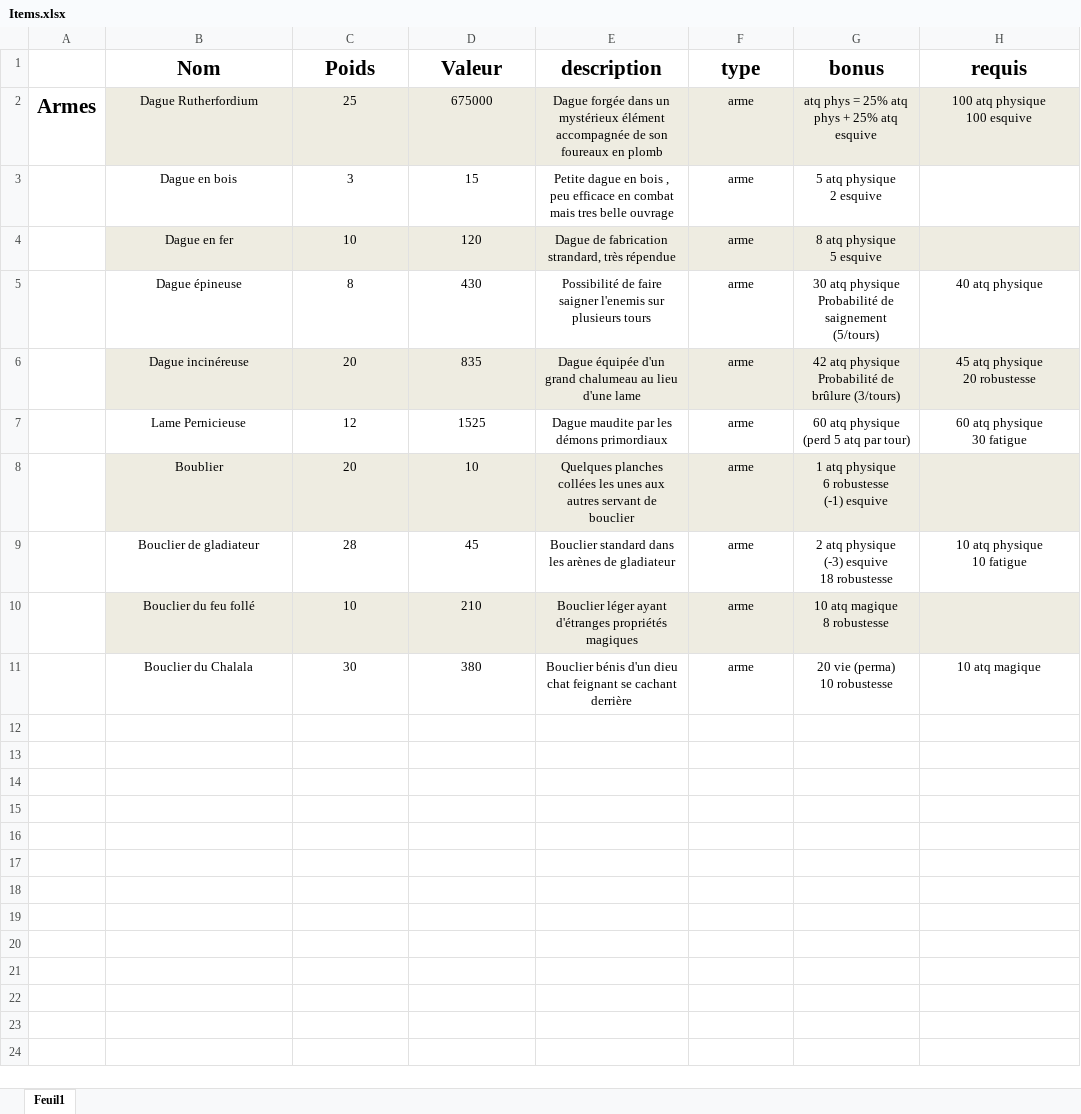
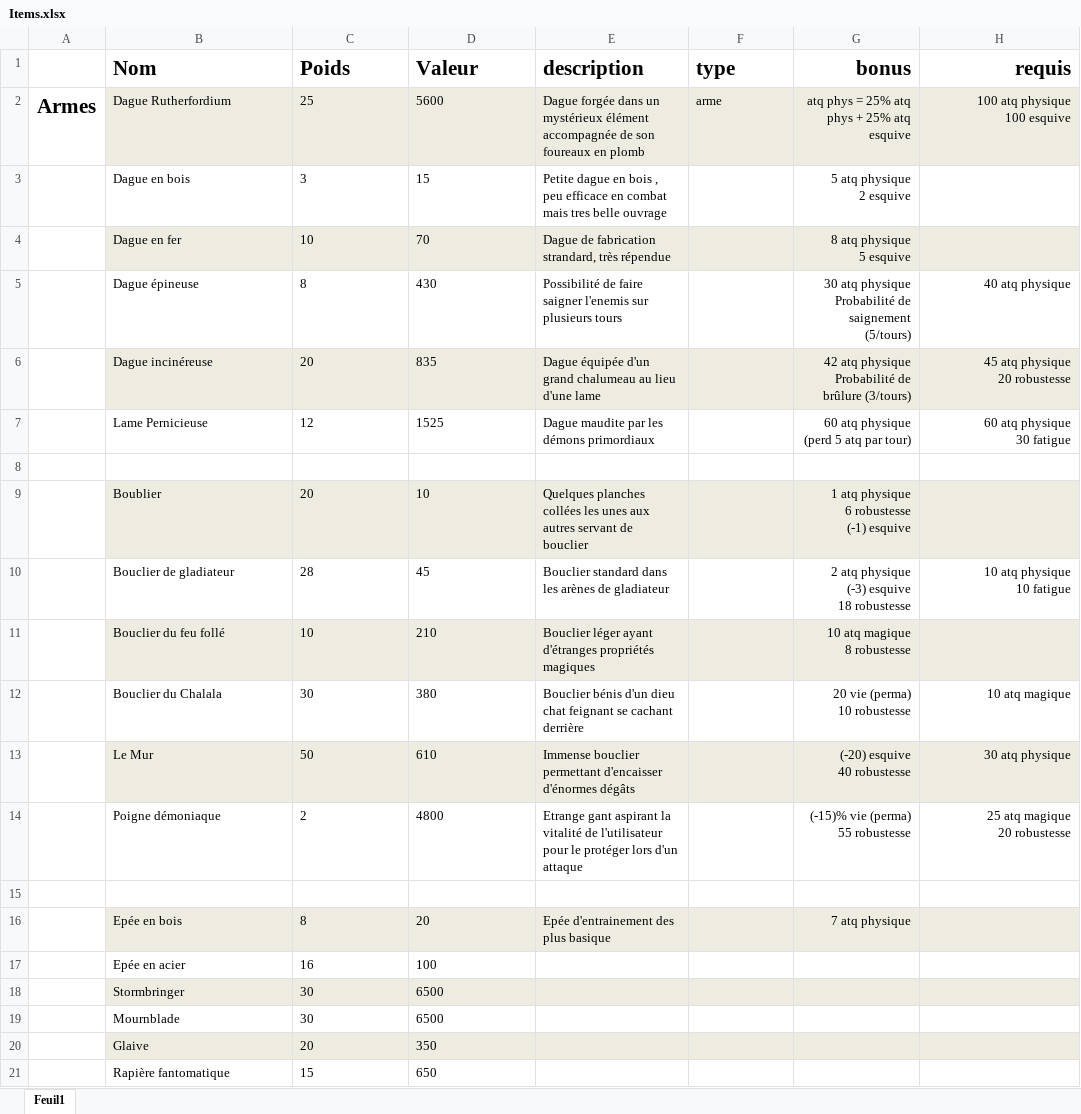
Before and after one commit to Daubiht/Project-TLJ, an Excel workbook: Items.xlsx, sheet Feuil1, drawn as a sheet; values as stored, in another font and other column widths than the file's, no borders; addresses are those after the commit; ↵ is a line break in a cell; the diff names each change by its address in the sheet, - before the commit and + after, or states it on an @@ line.

Commit message:
save

```diff
--- a/Items.xlsx (sheet Feuil1)
+++ b/Items.xlsx (sheet Feuil1)
-B1:F2 alignment: center
+B1:F2 alignment: left
-G1:H2 alignment: center
+G1:H2 alignment: right
-D2 (Valeur): 675000
+D2 (Valeur): 5600
-B3:E7 alignment: center
+B3:E7 alignment: left
-F3:F7 (type): arme
+F3:F7 (type): (empty)
-G3:G4 alignment: center
+G3:G4 alignment: right
-D4 (Valeur): 120
+D4 (Valeur): 70
-G5:H7 alignment: center
+G5:H7 alignment: right
+row 8: (empty)
-B9:E12 alignment: center
+B9:E12 alignment: left
-F9:F12 (type): arme
+F9:F12 (type): (empty)
-G9 alignment: center
+G9 alignment: right
-G10:H10 alignment: center
+G10:H10 alignment: right
-G11 alignment: center
+G11 alignment: right
-G12:H12 alignment: center
+G12:H12 alignment: right
+row 13:  | Le Mur | 50 | 610 | Immense bouclier permettant d'encaisser d'énormes dégâts |  | (-20) esquive ↵ 40 robustesse | 30 atq physique
+row 14:  | Poigne démoniaque | 2 | 4800 | Etrange gant aspirant la vitalité de l'utilisateur pour le protéger lors d'un attaque |  | (-15)% vie (perma) ↵ 55 robustesse | 25 atq magique ↵ 20 robustesse
+row 15: (empty)
+row 16:  | Epée en bois | 8 | 20 | Epée d'entrainement des plus basique |  | 7 atq physique
+row 17:  | Epée en acier | 16 | 100
+row 18:  | Stormbringer | 30 | 6500
+row 19:  | Mournblade | 30 | 6500
+row 20:  | Glaive | 20 | 350
+row 21:  | Rapière fantomatique | 15 | 650
```
